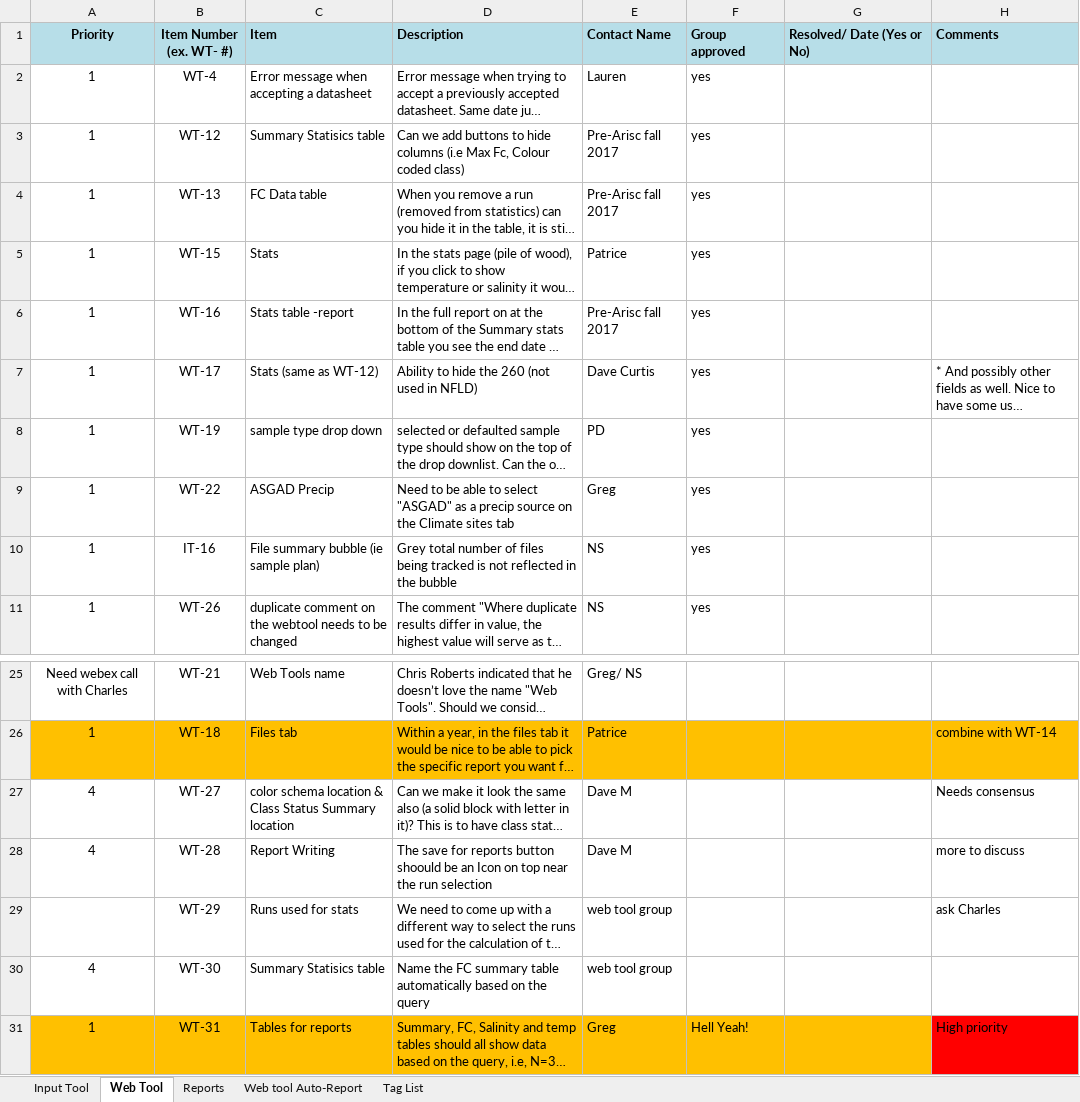
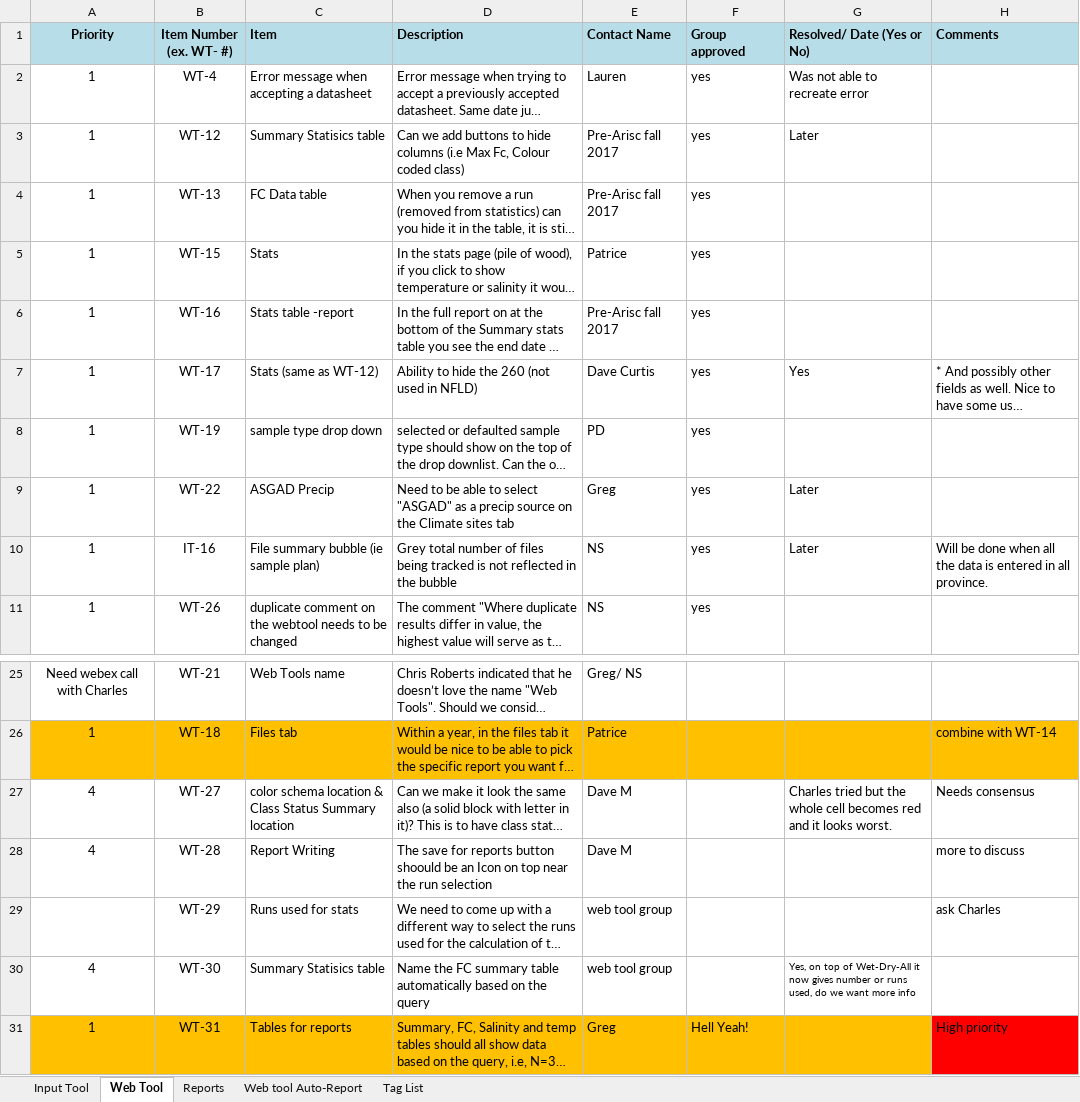
Before and after one commit to ECCC-CSSP/CSSPWebToolsTaskRunner, an Excel workbook: CSSP Tools-Comments and Suggestions.xlsx, sheet Web Tool, drawn as a sheet; only a part is shown, gaps mark what is left out; long unchanged cells end in …; values as stored, in another font and other column widths than the file's, no borders; the diff names each change by its address in the sheet, - before the commit and + after, or states it on an @@ line.

```diff
--- a/CSSP Tools-Comments and Suggestions.xlsx (sheet Web Tool)
+++ b/CSSP Tools-Comments and Suggestions.xlsx (sheet Web Tool)
-G2 (Resolved/ Date (Yes or No)): (empty)
+G2 (Resolved/ Date (Yes or No)): Was not able to recreate error
-G3 (Resolved/ Date (Yes or No)): (empty)
+G3 (Resolved/ Date (Yes or No)): Later
-G7 (Resolved/ Date (Yes or No)): (empty)
+G7 (Resolved/ Date (Yes or No)): Yes
-G9:G10 (Resolved/ Date (Yes or No)): (empty)
+G9:G10 (Resolved/ Date (Yes or No)): Later
-H10 (Comments): (empty)
+H10 (Comments): Will be done when all the data is entered in all province.
-G27 (Resolved/ Date (Yes or No)): (empty)
+G27 (Resolved/ Date (Yes or No)): Charles tried but the whole cell becomes red and it looks worst.
-G30 (Resolved/ Date (Yes or No)): (empty)
+G30 (Resolved/ Date (Yes or No)): Yes, on top of Wet-Dry-All it now gives number or runs used, do we want more info
```
Also changed, not shown: 1 other file.
